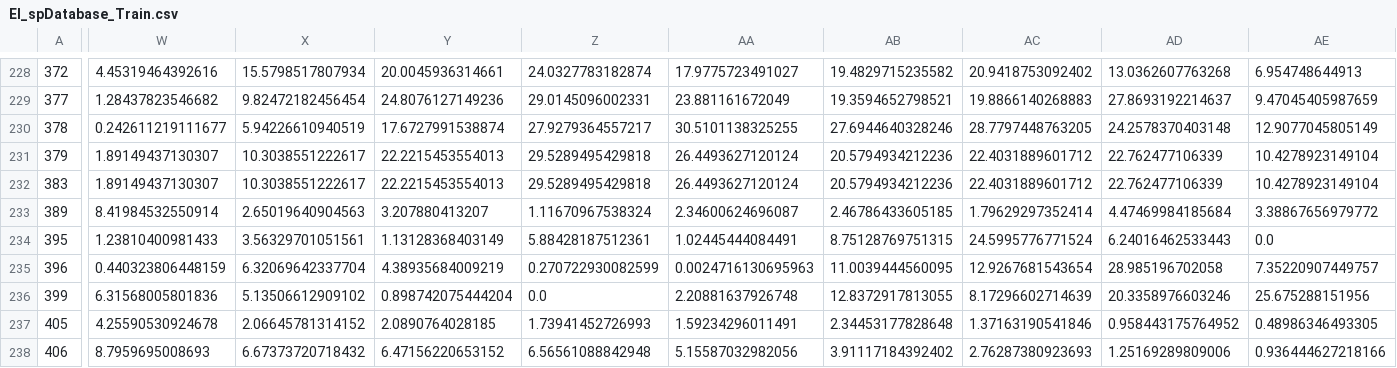
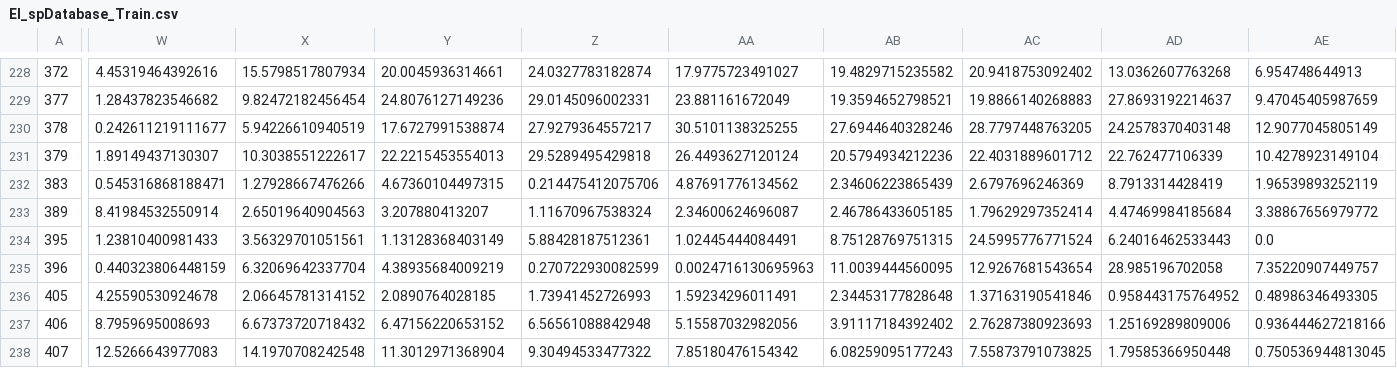
Before and after one commit to MaginnGroup/GSP, a CSV file: Main/Databases/El_spDatabase_Train.csv, drawn as a sheet; only a part is shown, gaps mark what is left out; the shorter side is filled out with more unchanged rows; rows hold the shown columns only; the diff covers the shown part only; the diff names each change by its address in the sheet, - before the commit and + after, or states it on an @@ line.

```diff
--- a/Main/Databases/El_spDatabase_Train.csv
+++ b/Main/Databases/El_spDatabase_Train.csv
-W232: 1.89149437130307
+W232: 0.545316868188471
-X232: 10.3038551222617
+X232: 1.27928667476266
-Y232: 22.2215453554013
+Y232: 4.67360104497315
-Z232: 29.5289495429818
+Z232: 0.214475412075706
-AA232: 26.4493627120124
+AA232: 4.87691776134562
-AB232: 20.5794934212236
+AB232: 2.34606223865439
-AC232: 22.4031889601712
+AC232: 2.6797696246369
-AD232: 22.762477106339
+AD232: 8.7913314428419
-AE232: 10.4278923149104
+AE232: 1.96539893252119
-row 236: 399 | 6.31568005801836 | 5.13506612909102 | 0.898742075444204 | 0.0 | 2.20881637926748 | 12.8372917813055 | 8.17296602714639 | 20.3358976603246 | 25.675288151956
```
Also changed, not shown: 7 edited cells elsewhere in this file, Main/Databases/El_spDatabase_Test.csv, Main/Databases/GAFF_spDatabase_Test.csv, 10 other files.
